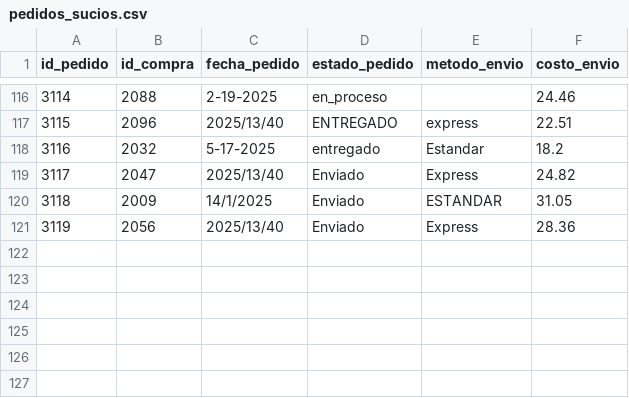
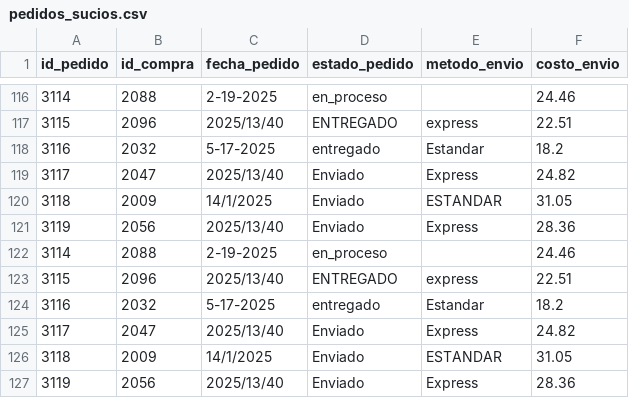
Before and after one commit to Sebasramirez66/Data_Cleaning, a CSV file: pedidos_sucios.csv, drawn as a sheet; only a part is shown, gaps mark what is left out; the diff names each change by its address in the sheet, - before the commit and + after, or states it on an @@ line.

Commit message:
Update pedidos_sucios.csv

```diff
--- a/pedidos_sucios.csv
+++ b/pedidos_sucios.csv
+row 122: 3114 | 2088 | 2-19-2025 | en_proceso |  | 24.46
+row 123: 3115 | 2096 | 2025/13/40 | ENTREGADO | express | 22.51
+row 124: 3116 | 2032 | 5-17-2025 | entregado | Estandar | 18.2
+row 125: 3117 | 2047 | 2025/13/40 | Enviado | Express | 24.82
+row 126: 3118 | 2009 | 14/1/2025 | Enviado | ESTANDAR | 31.05
+row 127: 3119 | 2056 | 2025/13/40 | Enviado | Express | 28.36
```
